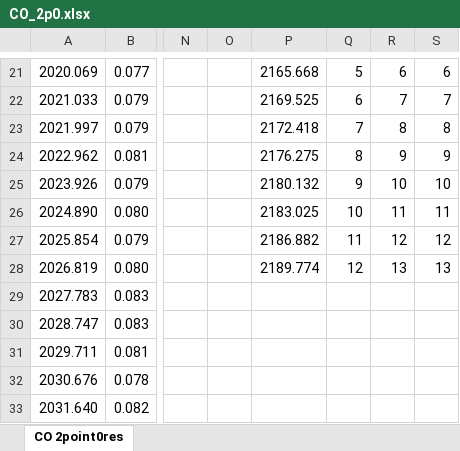
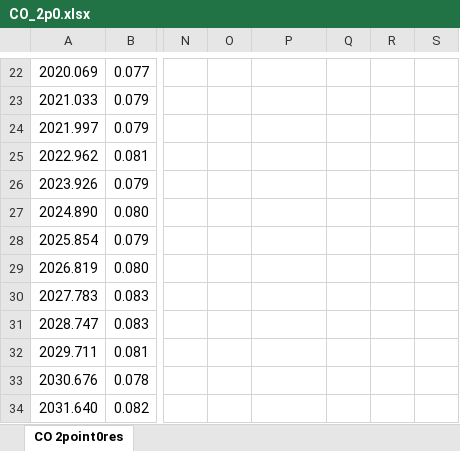
Before and after one commit to singletS/datasets-gh, an Excel workbook: CO_irspectra/CO_2p0.xlsx, sheet CO 2point0res, drawn as a sheet; only a part is shown, gaps mark what is left out; values as stored, in another font and other column widths than the file's, no borders; charts and pictures not drawn; addresses are those after the commit; the diff covers the shown part only; the diff names each change by its address in the sheet, - before the commit and + after, or states it on an @@ line.

```diff
--- a/CO_irspectra/CO_2p0.xlsx (sheet CO 2point0res)
+++ b/CO_irspectra/CO_2p0.xlsx (sheet CO 2point0res)
-P22: 2165.668
+P22: (empty)
-Q22: 5
+Q22: (empty)
-R22: 6
+R22: (empty)
-S22: 6
+S22: (empty)
-P23: 2169.525
+P23: (empty)
-Q23: 6
+Q23: (empty)
-R23: 7
+R23: (empty)
-S23: 7
+S23: (empty)
-P24: 2172.418
+P24: (empty)
-Q24: 7
+Q24: (empty)
-R24: 8
+R24: (empty)
-S24: 8
+S24: (empty)
-P25: 2176.275
+P25: (empty)
-Q25: 8
+Q25: (empty)
-R25: 9
+R25: (empty)
-S25: 9
+S25: (empty)
-P26: 2180.132
+P26: (empty)
-Q26: 9
+Q26: (empty)
-R26: 10
+R26: (empty)
-S26: 10
+S26: (empty)
-P27: 2183.025
+P27: (empty)
-Q27: 10
+Q27: (empty)
-R27: 11
+R27: (empty)
-S27: 11
+S27: (empty)
-P28: 2186.882
+P28: (empty)
-Q28: 11
+Q28: (empty)
-R28: 12
+R28: (empty)
-S28: 12
+S28: (empty)
-P29: 2189.774
+P29: (empty)
-Q29: 12
+Q29: (empty)
-R29: 13
+R29: (empty)
-S29: 13
+S29: (empty)
```
Also changed, not shown: 1 added row and 75 edited cells elsewhere in this sheet, charts or pictures, CO_irspectra/CO_0p25.xlsx, CO_irspectra/CO_0p5.xlsx, 5 other files.
